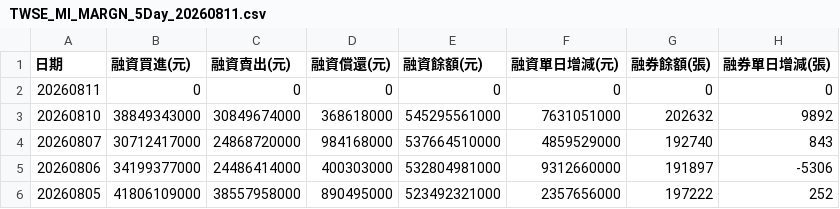
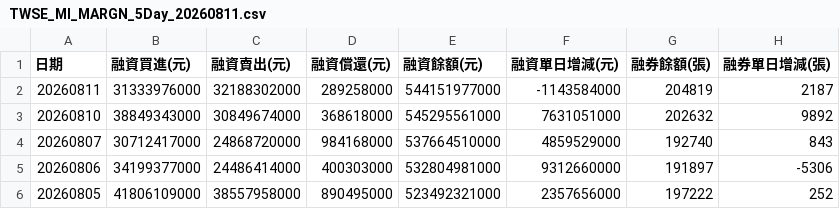
Before and after one commit to jain-ze/tw_stock, a CSV file: TWSE_MI_MARGN_5Day_20260811.csv, drawn as a sheet.

```diff
--- a/TWSE_MI_MARGN_5Day_20260811.csv
+++ b/TWSE_MI_MARGN_5Day_20260811.csv
@@ -1,3 +1,3 @@
 "日期","融資買進(元)","融資賣出(元)","融資償還(元)","融資餘額(元)","融資單日增減(元)","融券餘額(張)","融券單日增減(張)"
-"20260811","0","0","0","0","0","0","0"
+"20260811","31333976000","32188302000","289258000","544151977000","-1143584000","204819","2187"
 "20260810","38849343000","30849674000","368618000","545295561000","7631051000","202632","9892"
```
Also changed, not shown: TWSE_BFI82U_5Day_20260811.csv, TWSE_TPEX_Market_5Day_20260811.csv, 15 other files.
